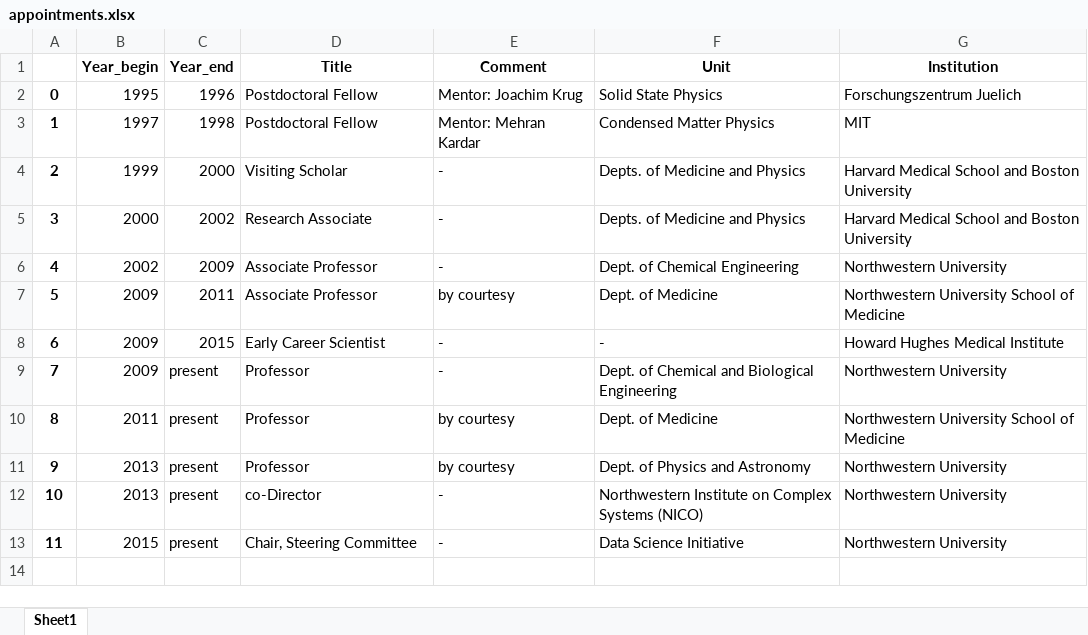
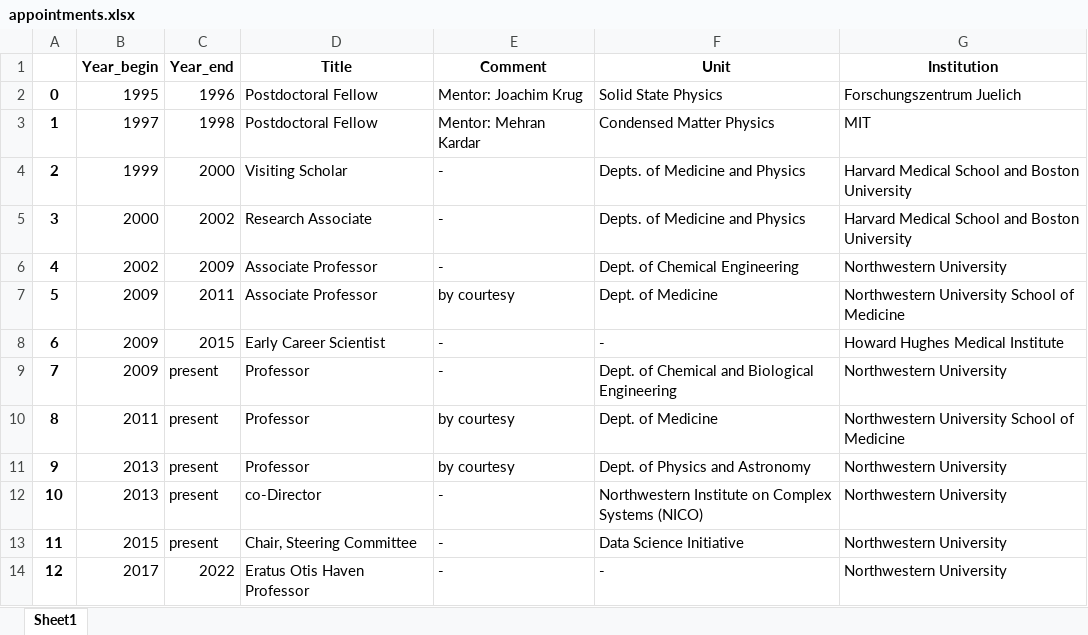
Before and after one commit to lamaral1968/maintaining_latex_cv, an Excel workbook: Data_files/appointments.xlsx, sheet Sheet1, drawn as a sheet; values as stored, in another font and other column widths than the file's, no borders; the diff names each change by its address in the sheet, - before the commit and + after, or states it on an @@ line.

```diff
--- a/Data_files/appointments.xlsx (sheet Sheet1)
+++ b/Data_files/appointments.xlsx (sheet Sheet1)
+row 14: 12 | 2017 | 2022 | Eratus Otis Haven Professor | - | - | Northwestern University
```
Also changed, not shown: Data_files/education.xlsx, Data_files/mentoring.xlsx, 45 other files.
